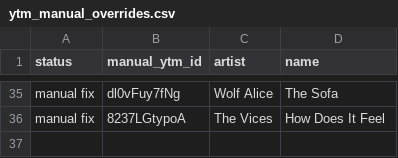
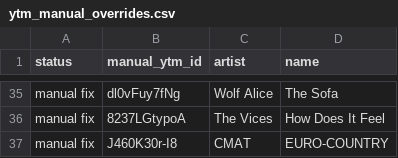
Before and after one commit to eandx1/consensus-best-songs-2025, a CSV file: python/notebooks/ytm_manual_overrides.csv, drawn as a sheet; only a part is shown, gaps mark what is left out.

Commit message:
Add YTM manual override for CMAT EURO-COUNTRY.

```diff
--- a/python/notebooks/ytm_manual_overrides.csv
+++ b/python/notebooks/ytm_manual_overrides.csv
@@ -36 +36,2 @@ manual fix,dl0vFuy7fNg,Wolf Alice,The Sofa
 manual fix,8237LGtypoA,The Vices,How Does It Feel
+manual fix,J460K30r-I8,CMAT,EURO-COUNTRY
```
Also changed, not shown: 2 other files.
